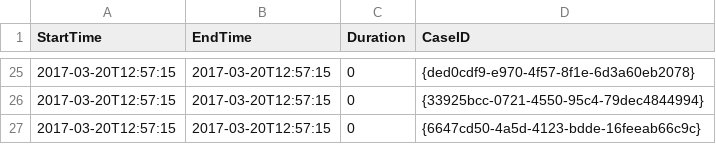
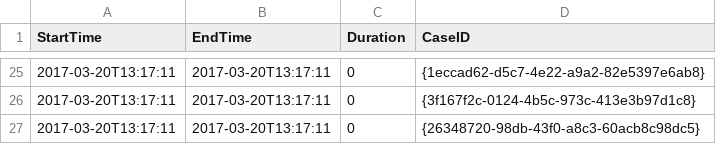
Before and after one commit to lingyaw/FieldOpt, a CSV file: examples/Results/log_simulation.csv, drawn as a sheet; only a part is shown, gaps mark what is left out; the diff covers the shown part only.

```diff
--- a/examples/Results/log_simulation.csv
+++ b/examples/Results/log_simulation.csv
@@ -25,3 +25,3 @@ StartTime,	EndTime,	Duration,	CaseID
-2017-03-20T12:57:15,	2017-03-20T12:57:15,	0,	{ded0cdf9-e970-4f57-8f1e-6d3a60eb2078}
-2017-03-20T12:57:15,	2017-03-20T12:57:15,	0,	{33925bcc-0721-4550-95c4-79dec4844994}
-2017-03-20T12:57:15,	2017-03-20T12:57:15,	0,	{6647cd50-4a5d-4123-bdde-16feeab66c9c}
+2017-03-20T13:17:11,	2017-03-20T13:17:11,	0,	{1eccad62-d5c7-4e22-a9a2-82e5397e6ab8}
+2017-03-20T13:17:11,	2017-03-20T13:17:11,	0,	{3f167f2c-0124-4b5c-973c-413e3b97d1c8}
+2017-03-20T13:17:11,	2017-03-20T13:17:11,	0,	{26348720-98db-43f0-a8c3-60acb8c98dc5}
```
Also changed, not shown: 2 added rows, 2 removed rows and 60 edited cells elsewhere in this file, examples/Results/log_cases.csv, examples/Results/log_optimization.csv, 3 other files.
